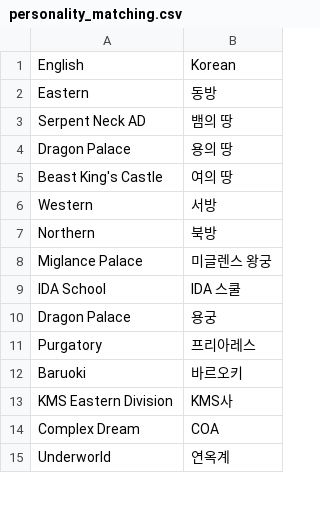
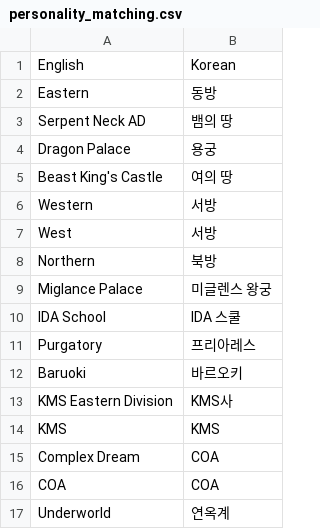
Before and after one commit to GGobugiTheSquirtle/another-eden-quiz, a CSV file: personality_matching.csv, drawn as a sheet; only a part is shown; the diff covers the shown part only.

```diff
--- a/personality_matching.csv
+++ b/personality_matching.csv
@@ -3,5 +3,6 @@ Eastern,동방
 Serpent Neck AD,뱀의 땅
-Dragon Palace,용의 땅
+Dragon Palace,용궁
 Beast King's Castle,여의 땅
 Western,서방
+West,서방
 Northern,북방
@@ -9,3 +10,2 @@ Miglance Palace,미글렌스 왕궁
 IDA School,IDA 스쿨
-Dragon Palace,용궁
 Purgatory,프리아레스
@@ -13,3 +13,5 @@ Baruoki,바르오키
 KMS Eastern Division,KMS사
+KMS,KMS
 Complex Dream,COA
+COA,COA
 Underworld,연옥계
```
Also changed, not shown: 66 added rows and 4 edited cells elsewhere in this file, 1 other file.
